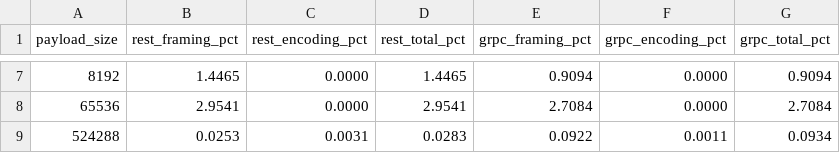
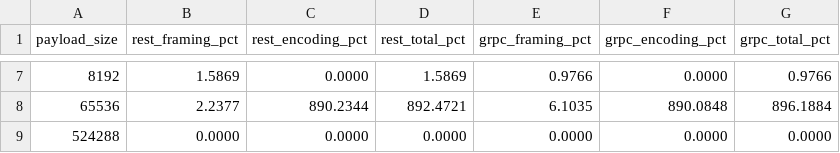
Before and after one commit to kartikeya-dimri/Network-Overhead-REST-vs-gRPC, a CSV file: metrics/aggregated/overhead_decomposition.csv, drawn as a sheet; only a part is shown, gaps mark what is left out; the diff covers the shown part only.

```diff
--- a/metrics/aggregated/overhead_decomposition.csv
+++ b/metrics/aggregated/overhead_decomposition.csv
@@ -7,3 +7,3 @@ payload_size,rest_framing_pct,rest_encoding_pct,rest_total_pct,grpc_framing_pct,
-8192,1.4465,0.0000,1.4465,0.9094,0.0000,0.9094
-65536,2.9541,0.0000,2.9541,2.7084,0.0000,2.7084
-524288,0.0253,0.0031,0.0283,0.0922,0.0011,0.0934
+8192,1.5869,0.0000,1.5869,0.9766,0.0000,0.9766
+65536,2.2377,890.2344,892.4721,6.1035,890.0848,896.1884
+524288,0.0000,0.0000,0.0000,0.0000,0.0000,0.0000
```
Also changed, not shown: 30 edited cells elsewhere in this file, metrics/aggregated/header_body_ratio.csv, metrics/aggregated/overhead_ratio.csv, 18 other files.
